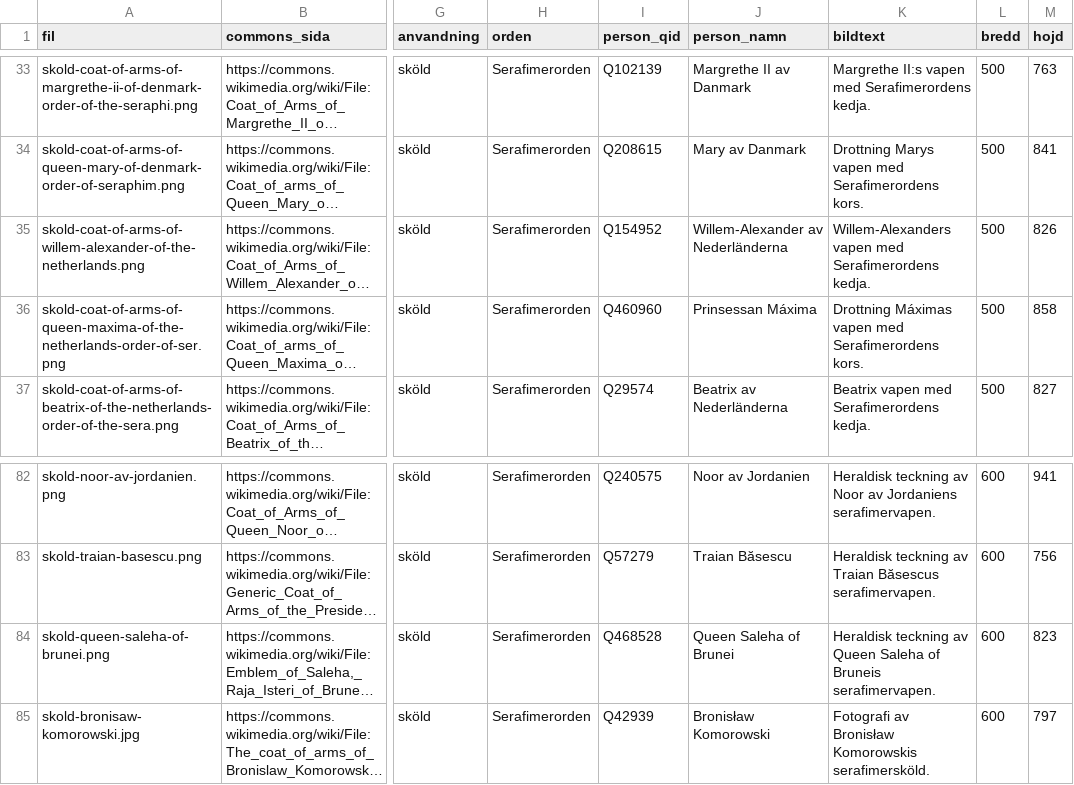
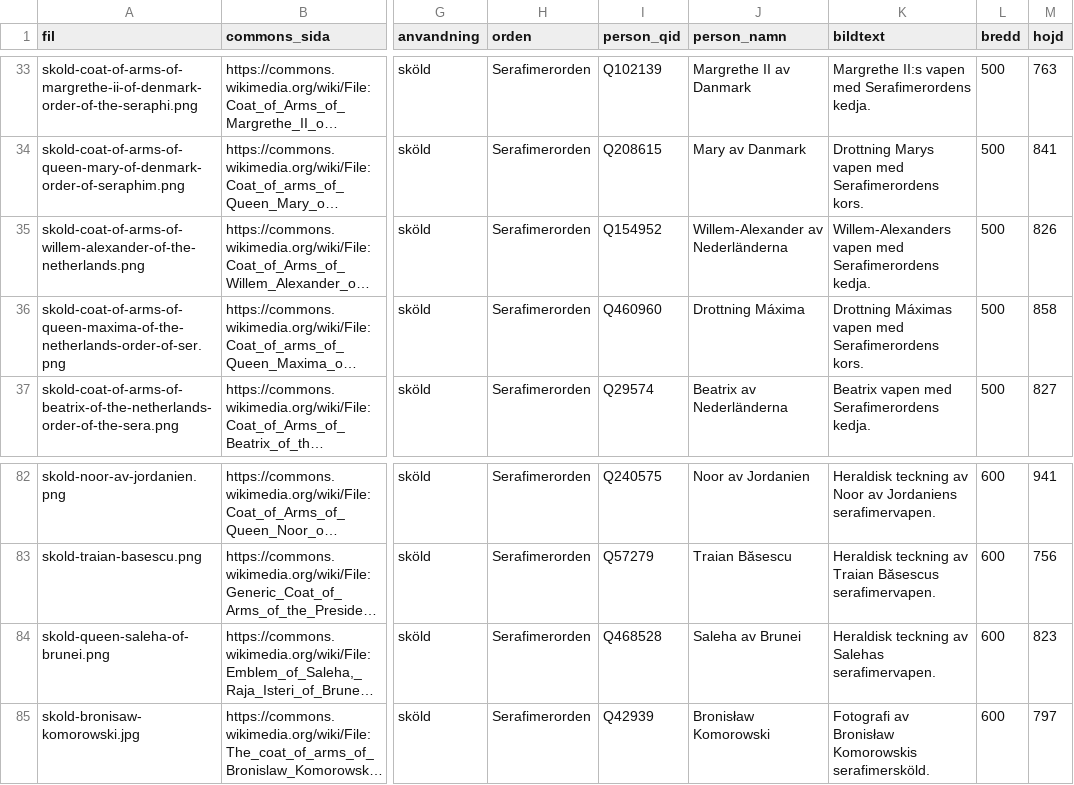
Before and after one commit to LeoLevenius/kungliga-ordnar, a CSV file: data/bilder.csv, drawn as a sheet; only a part is shown, gaps mark what is left out; long unchanged cells end in …; the diff names each change by its address in the sheet, - before the commit and + after, or states it on an @@ line.

```diff
--- a/data/bilder.csv
+++ b/data/bilder.csv
-J36 (person_namn): Prinsessan Máxima
+J36 (person_namn): Drottning Máxima
-J84 (person_namn): Queen Saleha of Brunei
+J84 (person_namn): Saleha av Brunei
-K84 (bildtext): …teckning av Queen Saleha of Bruneis serafimervapen.
+K84 (bildtext): …teckning av Salehas serafimervapen.
```
Also changed, not shown: data/andringslogg.csv, data/kmo_verifierade.csv, 26 other files.
